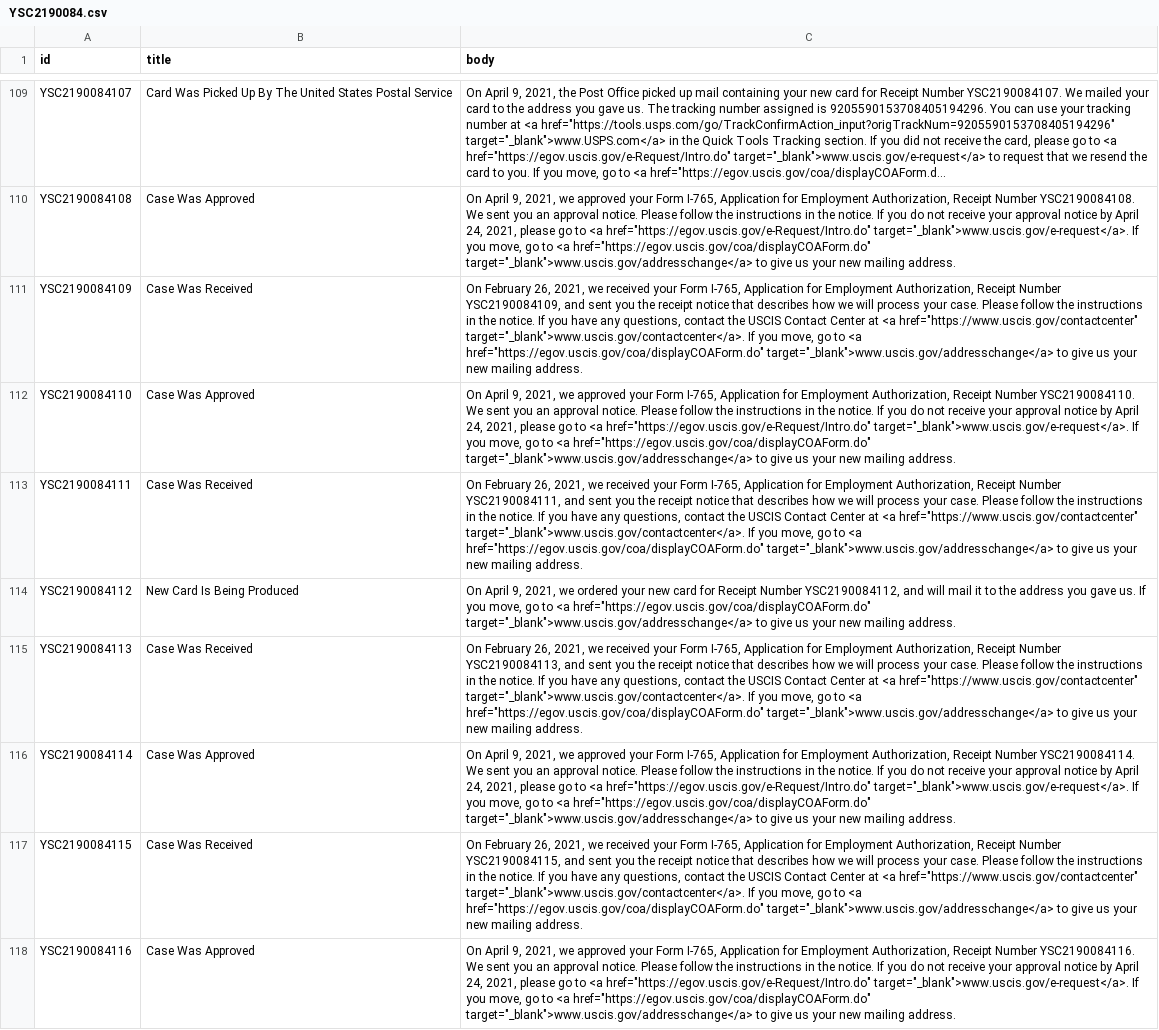
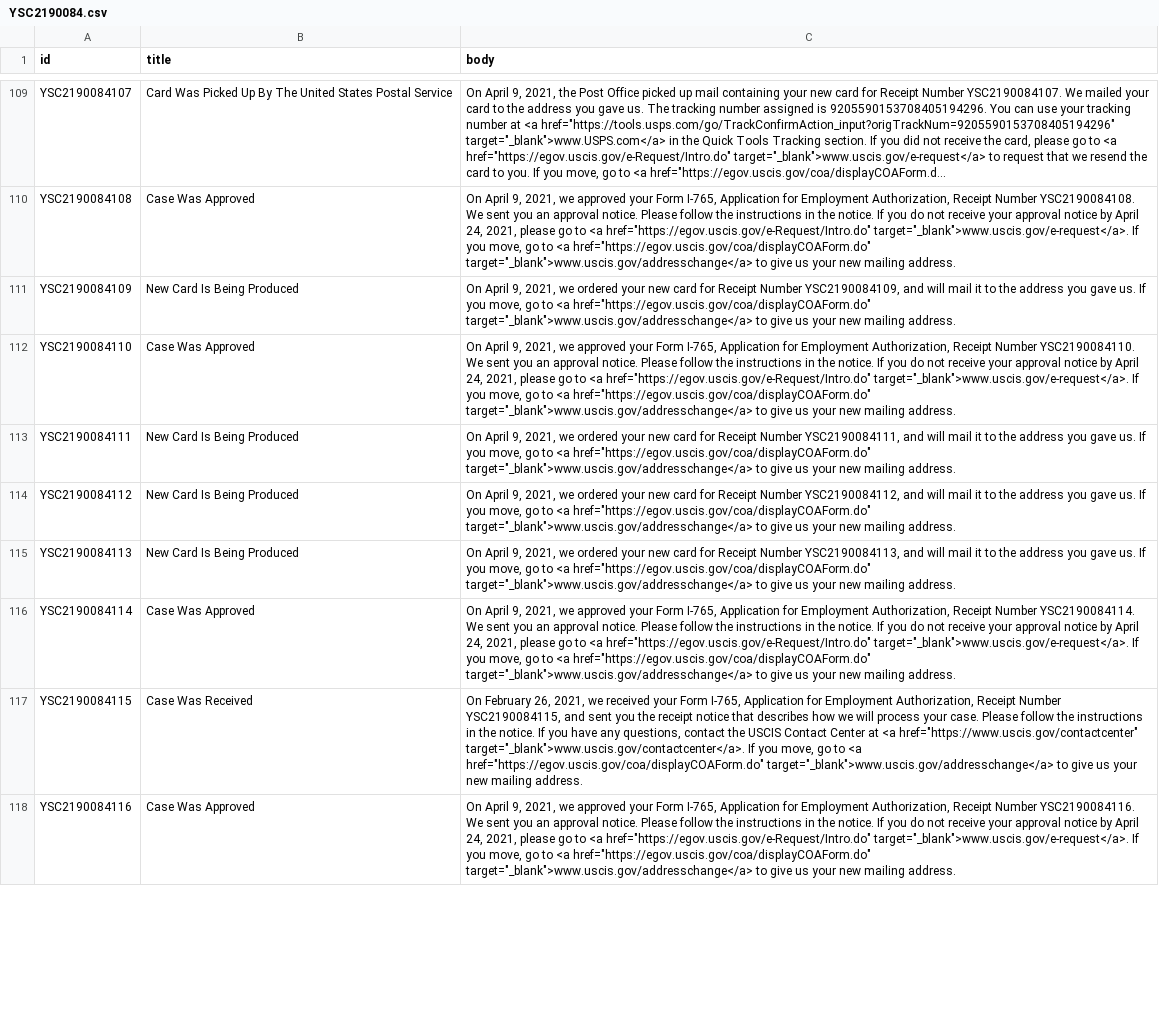
Before and after one commit to opt-lol/opt-data, a CSV file: data/YSC2190084.csv, drawn as a sheet; only a part is shown, gaps mark what is left out; long unchanged cells end in …; the diff covers the shown part only; the diff names each change by its address in the sheet, - before the commit and + after, or states it on an @@ line.

```diff
--- a/data/YSC2190084.csv
+++ b/data/YSC2190084.csv
-B111 (title): Case Was Received
+B111 (title): New Card Is Being Produced
-C111 (body): On February 26, 2021, we received your Form I-765, Application for Employment Authorization, Receipt Number YSC2190084109, and sent you the receipt notice that describes how we will process your case. Please follow the instructions in the notice. If you have any questions, contact the USCIS Contact Center at <a href="https://www.uscis.gov/contactcenter" target="_blank">www.uscis.gov/contactcenter</a>. If you…
+C111 (body): On April 9, 2021, we ordered your new card for Receipt Number YSC2190084109, and will mail it to the address you gave us. If you…
-B113 (title): Case Was Received
+B113 (title): New Card Is Being Produced
-C113 (body): On February 26, 2021, we received your Form I-765, Application for Employment Authorization, Receipt Number YSC2190084111, and sent you the receipt notice that describes how we will process your case. Please follow the instructions in the notice. If you have any questions, contact the USCIS Contact Center at <a href="https://www.uscis.gov/contactcenter" target="_blank">www.uscis.gov/contactcenter</a>. If you…
+C113 (body): On April 9, 2021, we ordered your new card for Receipt Number YSC2190084111, and will mail it to the address you gave us. If you…
-B115 (title): Case Was Received
+B115 (title): New Card Is Being Produced
-C115 (body): On February 26, 2021, we received your Form I-765, Application for Employment Authorization, Receipt Number YSC2190084113, and sent you the receipt notice that describes how we will process your case. Please follow the instructions in the notice. If you have any questions, contact the USCIS Contact Center at <a href="https://www.uscis.gov/contactcenter" target="_blank">www.uscis.gov/contactcenter</a>. If you…
+C115 (body): On April 9, 2021, we ordered your new card for Receipt Number YSC2190084113, and will mail it to the address you gave us. If you…
```
Also changed, not shown: 22 edited cells elsewhere in this file, data/YSC2190066.csv, data/YSC2190083.csv, 50 other files.
